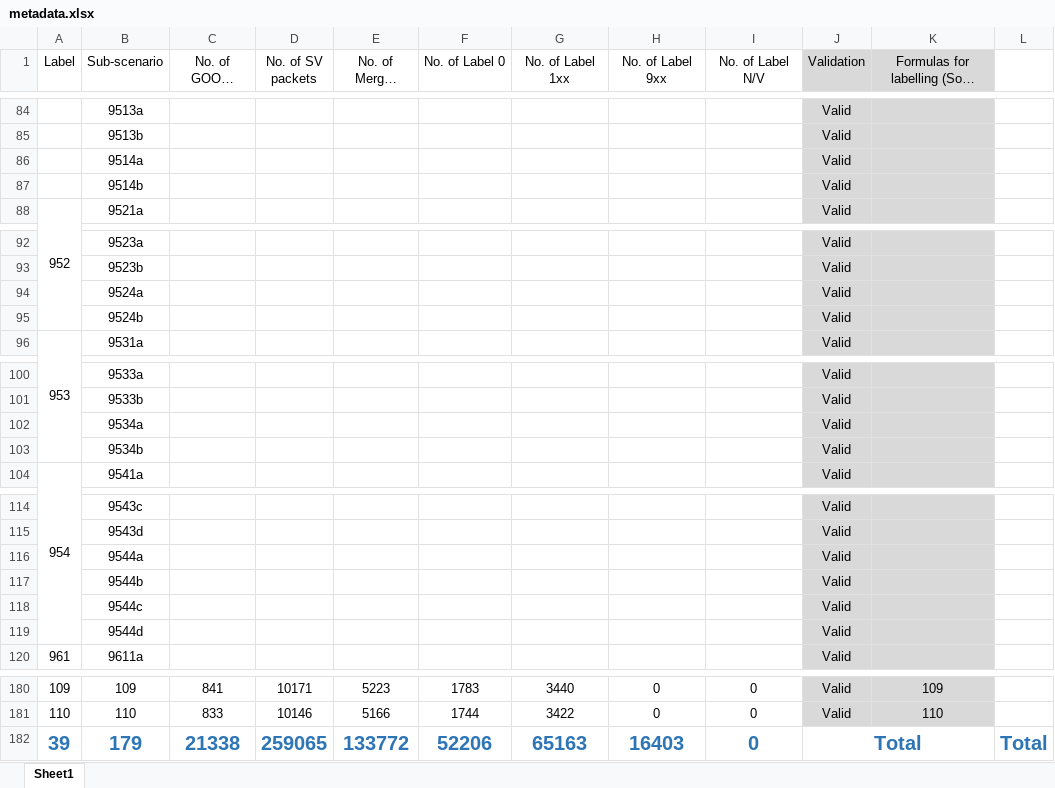
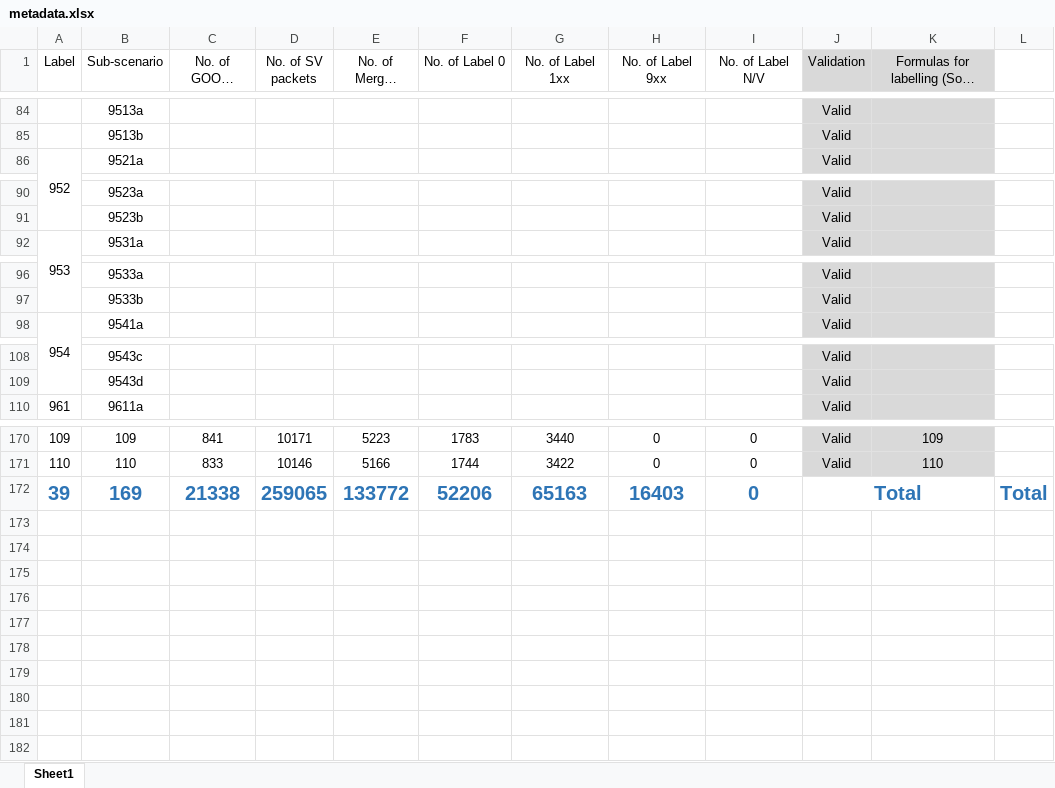
Before and after one commit to CSCRC-SCREED/QUT-ZSS-2023-SV, an Excel workbook: Datasets/Processed dataset (supervised ML)/metadata.xlsx, sheet Sheet1, drawn as a sheet; only a part is shown, gaps mark what is left out; long unchanged cells end in …; values as stored, in another font and other column widths than the file's, no borders; removed rows and columns are numbered as before the commit, all else as after; the diff names each change by its address in the sheet, - before the commit and + after, or states it on an @@ line.

Commit message:
Update datasets

```diff
--- a/Datasets/Processed dataset (supervised ML)/metadata.xlsx (sheet Sheet1)
+++ b/Datasets/Processed dataset (supervised ML)/metadata.xlsx (sheet Sheet1)
-row 86:  | 9514a |  |  |  |  |  |  |  | Valid
-row 87:  | 9514b |  |  |  |  |  |  |  | Valid
-row 94:  | 9524a |  |  |  |  |  |  |  | Valid
-row 95:  | 9524b |  |  |  |  |  |  |  | Valid
-row 102:  | 9534a |  |  |  |  |  |  |  | Valid
-row 103:  | 9534b |  |  |  |  |  |  |  | Valid
-row 116:  | 9544a |  |  |  |  |  |  |  | Valid
-row 117:  | 9544b |  |  |  |  |  |  |  | Valid
-row 118:  | 9544c |  |  |  |  |  |  |  | Valid
-row 119:  | 9544d |  |  |  |  |  |  |  | Valid
-B172 (Sub-scenario): 179
+B172 (Sub-scenario): 169
```
Also changed, not shown: formulas that keep their value, 49 other files.
